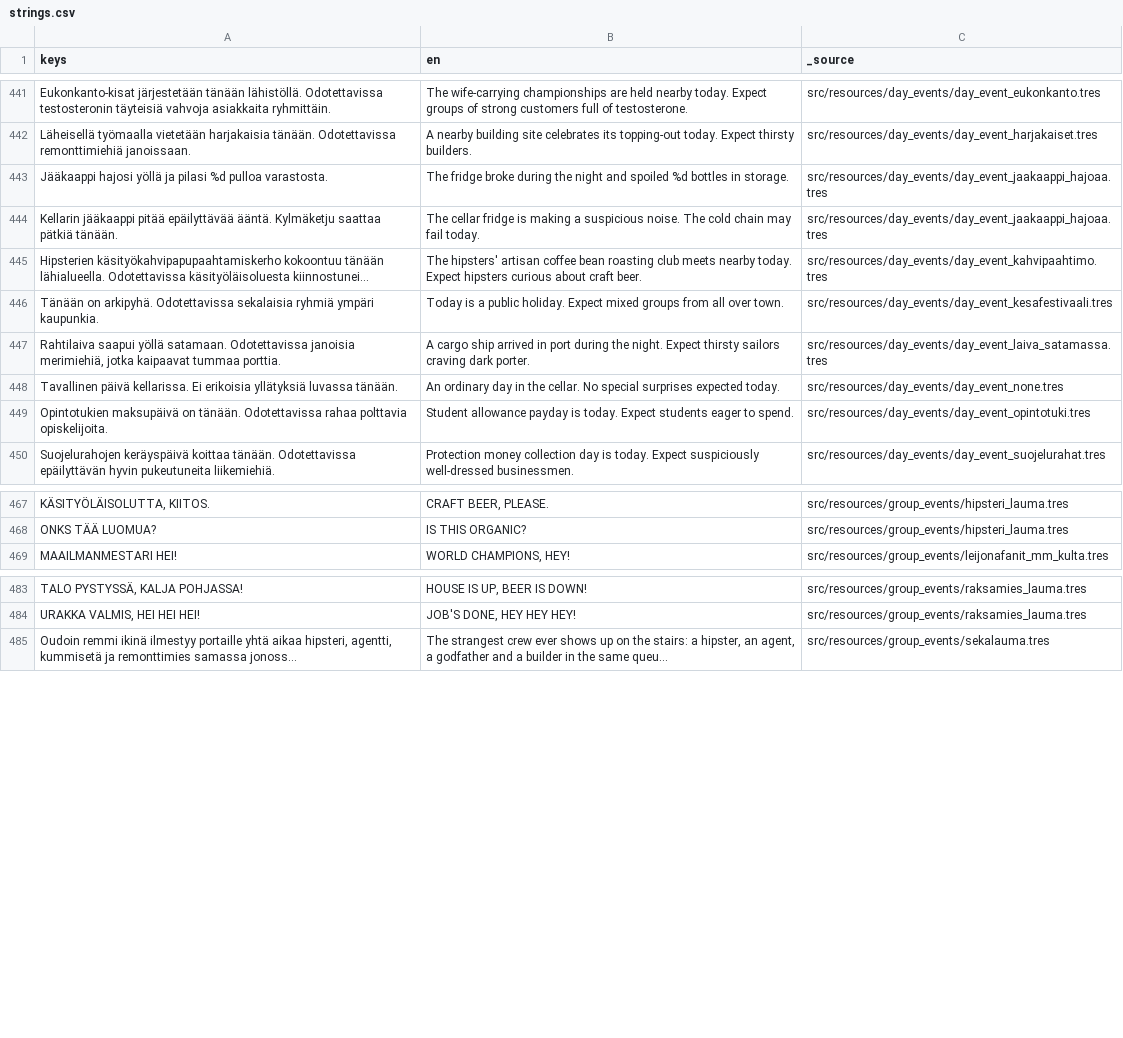
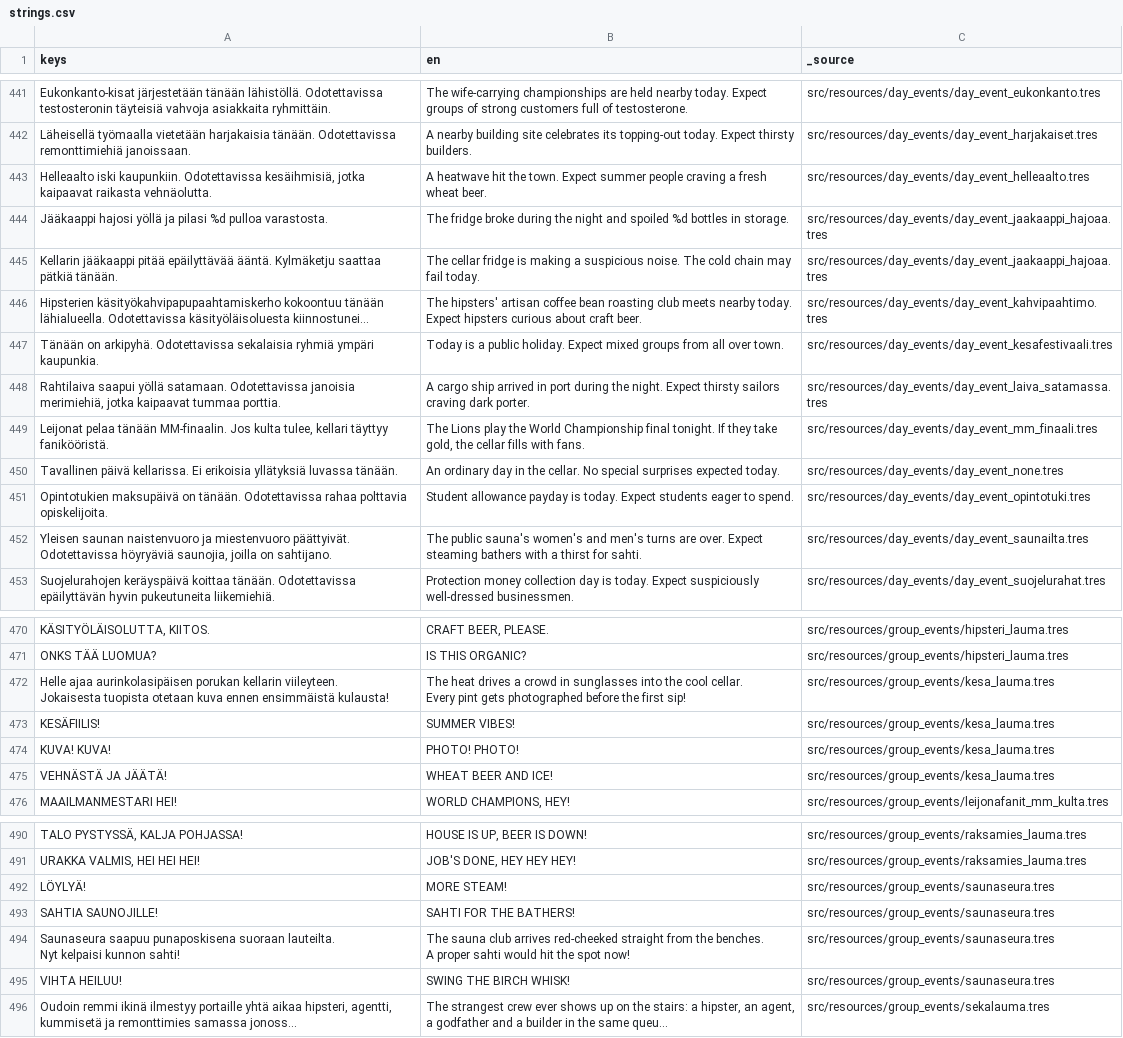
Before and after one commit to VelluVu/pimea-panimo-godot4, a CSV file: src/resources/translations/strings.csv, drawn as a sheet; only a part is shown, gaps mark what is left out; long unchanged cells end in …; ↵ is a line break in a cell; the diff names each change by its address in the sheet, - before the commit and + after, or states it on an @@ line.

```diff
--- a/src/resources/translations/strings.csv
+++ b/src/resources/translations/strings.csv
+row 443: Helleaalto iski kaupunkiin. Odotettavissa kesäihmisiä, jotka kaipaavat raikasta vehnäolutta. | A heatwave hit the town. Expect summer people craving a fresh wheat beer. | src/resources/day_events/day_event_helleaalto.tres
+row 449: Leijonat pelaa tänään MM-finaalin. Jos kulta tulee, kellari täyttyy fanikööristä. | The Lions play the World Championship final tonight. If they take gold, the cellar fills with fans. | src/resources/day_events/day_event_mm_finaali.tres
+row 452: Yleisen saunan naistenvuoro ja miestenvuoro päättyivät. Odotettavissa höyryäviä saunojia, joilla on sahtijano. | The public sauna's women's and men's turns are over. Expect steaming bathers with a thirst for sahti. | src/resources/day_events/day_event_saunailta.tres
+row 472: Helle ajaa aurinkolasipäisen porukan kellarin viileyteen. ↵ Jokaisesta tuopista otetaan kuva ennen ensimmäistä kulausta! | The heat drives a crowd in sunglasses into the cool cellar. ↵ Every pint gets photographed before the first sip! | src/resources/group_events/kesa_lauma.tres
+row 473: KESÄFIILIS! | SUMMER VIBES! | src/resources/group_events/kesa_lauma.tres
+row 474: KUVA! KUVA! | PHOTO! PHOTO! | src/resources/group_events/kesa_lauma.tres
+row 475: VEHNÄSTÄ JA JÄÄTÄ! | WHEAT BEER AND ICE! | src/resources/group_events/kesa_lauma.tres
+row 492: LÖYLYÄ! | MORE STEAM! | src/resources/group_events/saunaseura.tres
+row 493: SAHTIA SAUNOJILLE! | SAHTI FOR THE BATHERS! | src/resources/group_events/saunaseura.tres
+row 494: Saunaseura saapuu punaposkisena suoraan lauteilta. ↵ Nyt kelpaisi kunnon sahti! | The sauna club arrives red-cheeked straight from the benches. ↵ A proper sahti would hit the spot now! | src/resources/group_events/saunaseura.tres
+row 495: VIHTA HEILUU! | SWING THE BIRCH WHISK! | src/resources/group_events/saunaseura.tres
```
Also changed, not shown: 5 other files.
